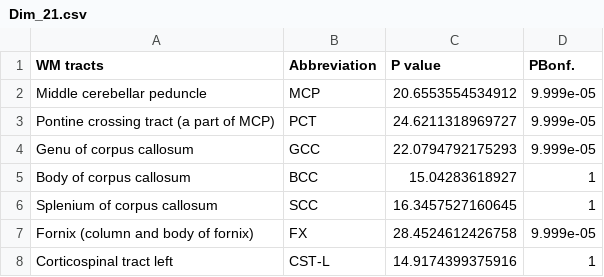
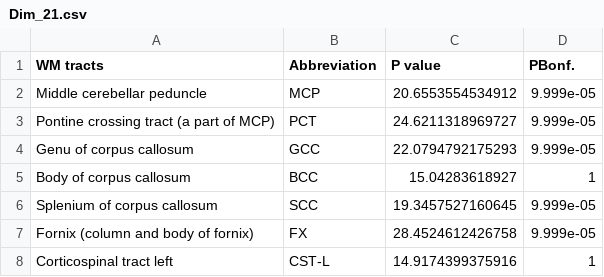
Before and after one commit to UDIP-FA/Dim_visualization, a CSV file: WM_stat/Dim_21.csv, drawn as a sheet; only a part is shown.

Commit message:
Update Dim_21.csv

```diff
--- a/WM_stat/Dim_21.csv
+++ b/WM_stat/Dim_21.csv
@@ -5,3 +5,3 @@ Genu of corpus callosum,GCC,22.0794792175293,9.999e-05
 Body of corpus callosum,BCC,15.04283618927,1
-Splenium of corpus callosum,SCC,16.3457527160645,1
+Splenium of corpus callosum,SCC,19.3457527160645,9.999e-05
 Fornix (column and body of fornix),FX,28.4524612426758,9.999e-05
```
